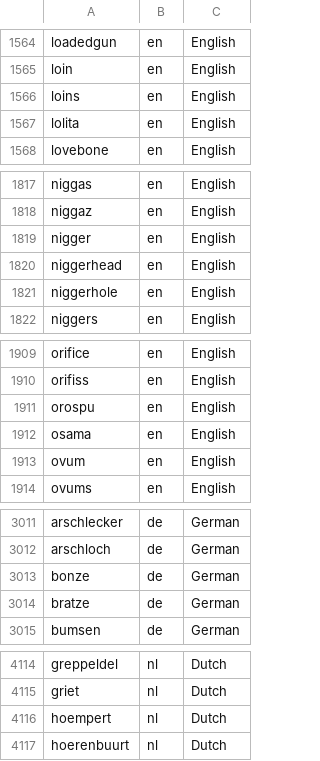
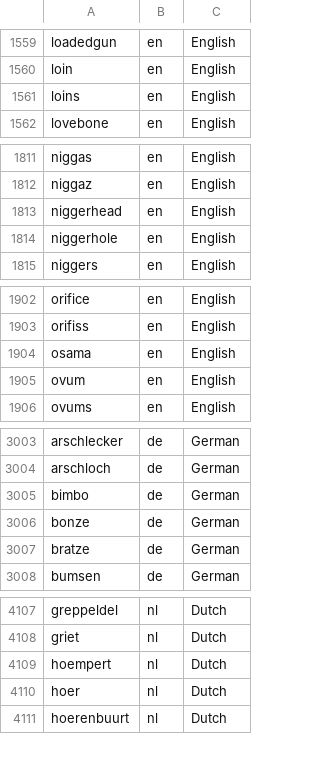
Before and after one commit to mcknight89/mk.data, a CSV file: profanities.csv, drawn as a sheet; only a part is shown, gaps mark what is left out; removed rows and columns are numbered as before the commit, all else as after; the diff covers the shown part only; the diff names each change by its address in the sheet, - before the commit and + after, or states it on an @@ line.

```diff
--- a/profanities.csv
+++ b/profanities.csv
-row 1567: lolita | en | English
-row 1819: nigger | en | English
-row 1911: orospu | en | English
+row 3005: bimbo | de | German
+row 4110: hoer | nl | Dutch
```
Also changed, not shown: 6 added rows and 5 removed rows elsewhere in this file, email_domains.csv, 2 other files.
